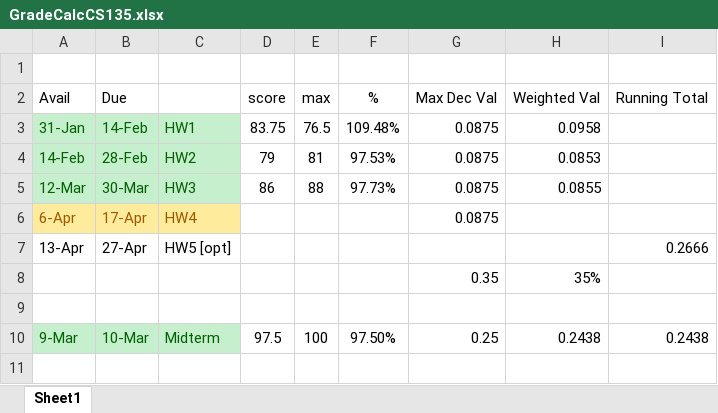
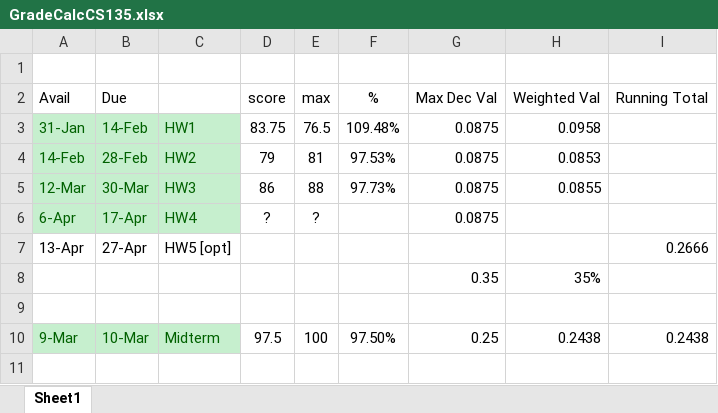
Before and after one commit to rockett-m/CS0135, an Excel workbook: GradeCalcCS135.xlsx, sheet Sheet1, drawn as a sheet; only a part is shown; values as stored, in another font and other column widths than the file's, no borders; the diff names each change by its address in the sheet, - before the commit and + after, or states it on an @@ line.

```diff
--- a/GradeCalcCS135.xlsx (sheet Sheet1)
+++ b/GradeCalcCS135.xlsx (sheet Sheet1)
@@ A6:C6 fill: #FFEB9C → #C6EFCE, text colour: #9C5700 → #006100 @@
-D6 (score): (empty)
+D6 (score): ?
-E6 (max): (empty)
+E6 (max): ?
```
Also changed, not shown: 1 other file.
